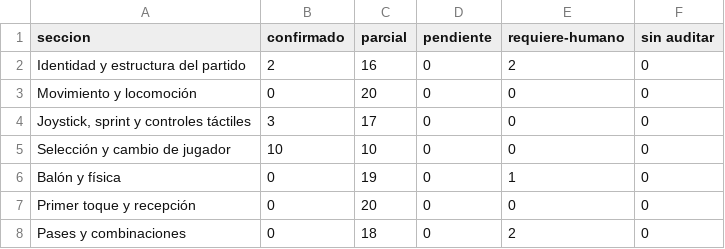
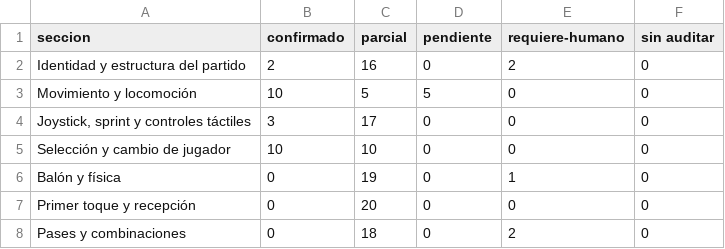
Before and after one commit to santicampca/FS27-, a CSV file: Docs/requisitos_resumen.csv, drawn as a sheet; only a part is shown.

```diff
--- a/Docs/requisitos_resumen.csv
+++ b/Docs/requisitos_resumen.csv
@@ -2,3 +2,3 @@ seccion,confirmado,parcial,pendiente,requiere-humano,sin auditar
 Identidad y estructura del partido,2,16,0,2,0
-Movimiento y locomoción,0,20,0,0,0
+Movimiento y locomoción,10,5,5,0,0
 "Joystick, sprint y controles táctiles",3,17,0,0,0
```
Also changed, not shown: Docs/requisitos_estado.csv, 19 other files.
